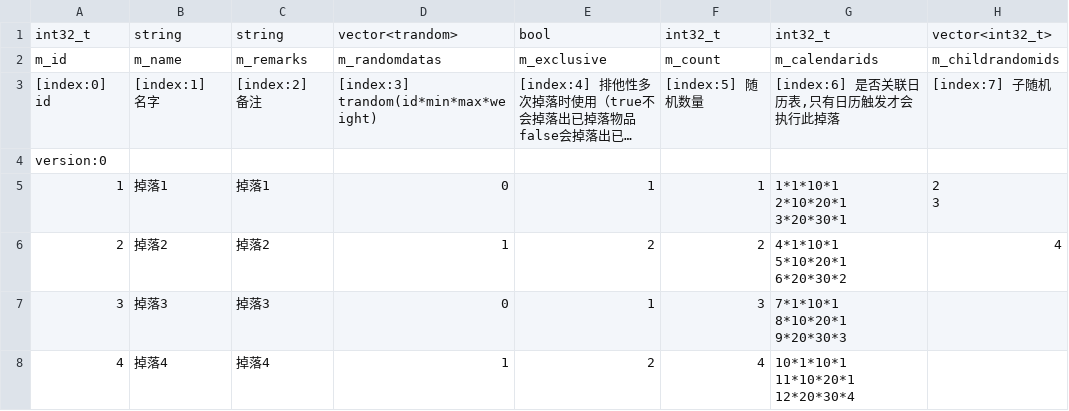
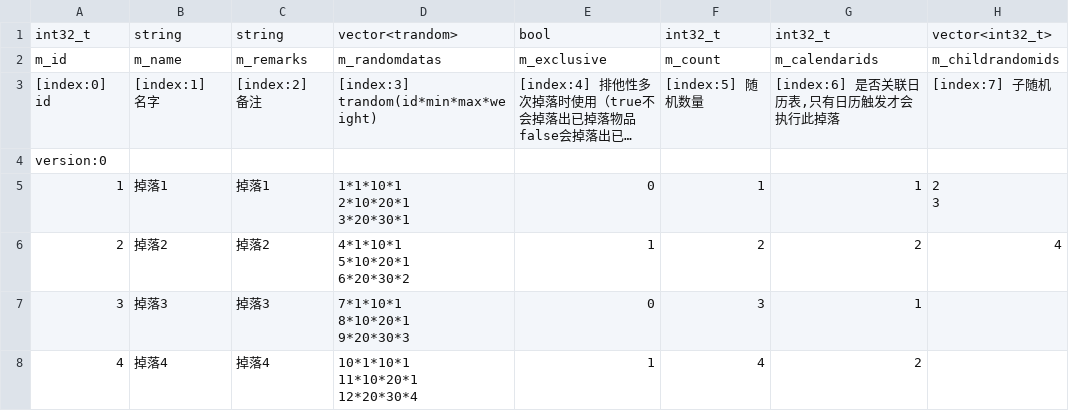
Before and after one commit to NingLeixueR/ngl, a CSV file: bin/csv/tab_random.csv, drawn as a sheet; long unchanged cells end in …; ↵ is a line break in a cell; the diff names each change by its address in the sheet, - before the commit and + after, or states it on an @@ line.

Commit message:
Update tab_random.csv

```diff
--- a/bin/csv/tab_random.csv
+++ b/bin/csv/tab_random.csv
-D5: 0
+D5: 1*1*10*1 ↵ 2*10*20*1 ↵ 3*20*30*1
-E5: 1
+E5: 0
-G5: 1*1*10*1 ↵ 2*10*20*1 ↵ 3*20*30*1
+G5: 1
-D6: 1
+D6: 4*1*10*1 ↵ 5*10*20*1 ↵ 6*20*30*2
-E6: 2
+E6: 1
-G6: 4*1*10*1 ↵ 5*10*20*1 ↵ 6*20*30*2
+G6: 2
-D7: 0
+D7: 7*1*10*1 ↵ 8*10*20*1 ↵ 9*20*30*3
-E7: 1
+E7: 0
-G7: 7*1*10*1 ↵ 8*10*20*1 ↵ 9*20*30*3
+G7: 1
-D8: 1
+D8: 10*1*10*1 ↵ 11*10*20*1 ↵ 12*20*30*4
-E8: 2
+E8: 1
-G8: 10*1*10*1 ↵ 11*10*20*1 ↵ 12*20*30*4
+G8: 2
```
